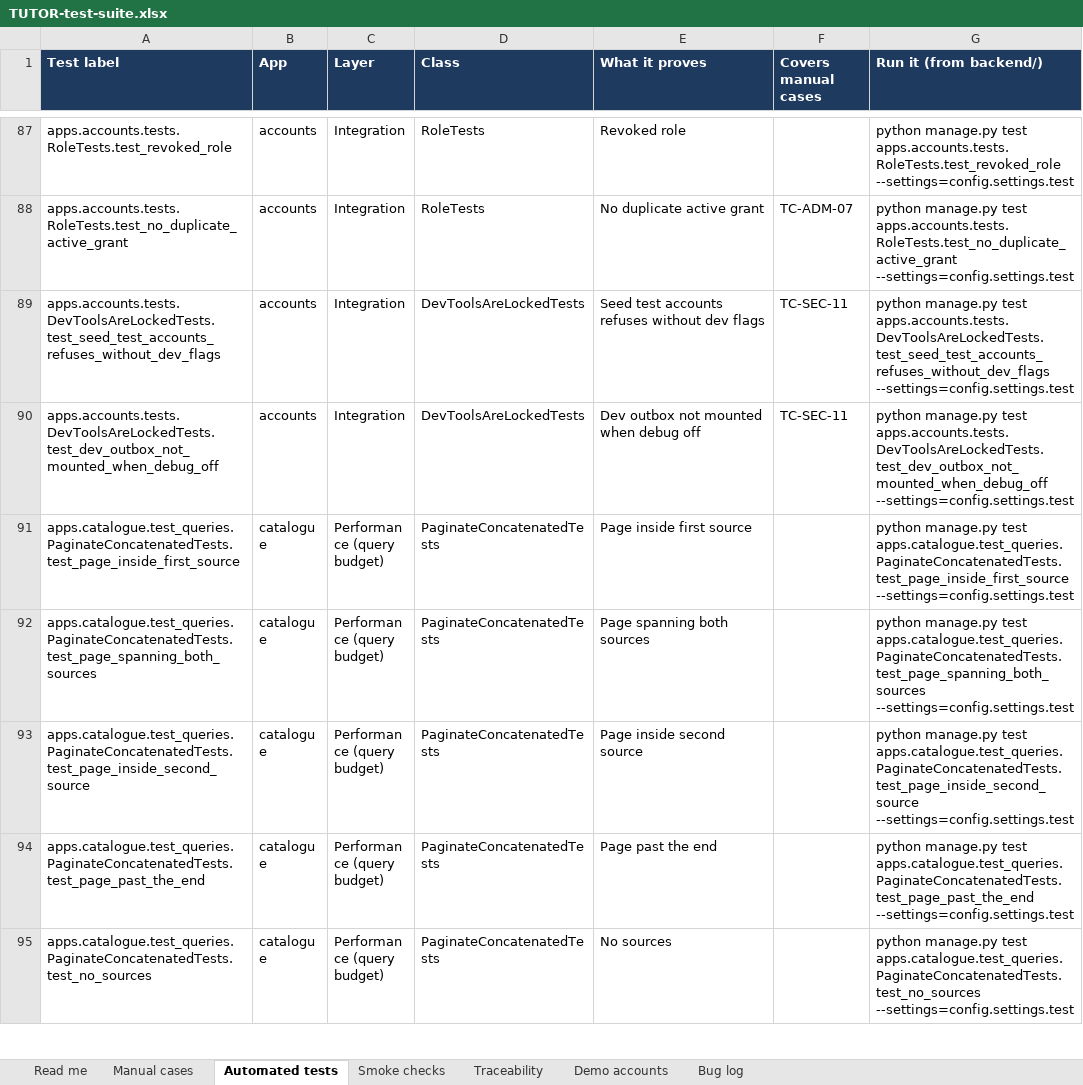
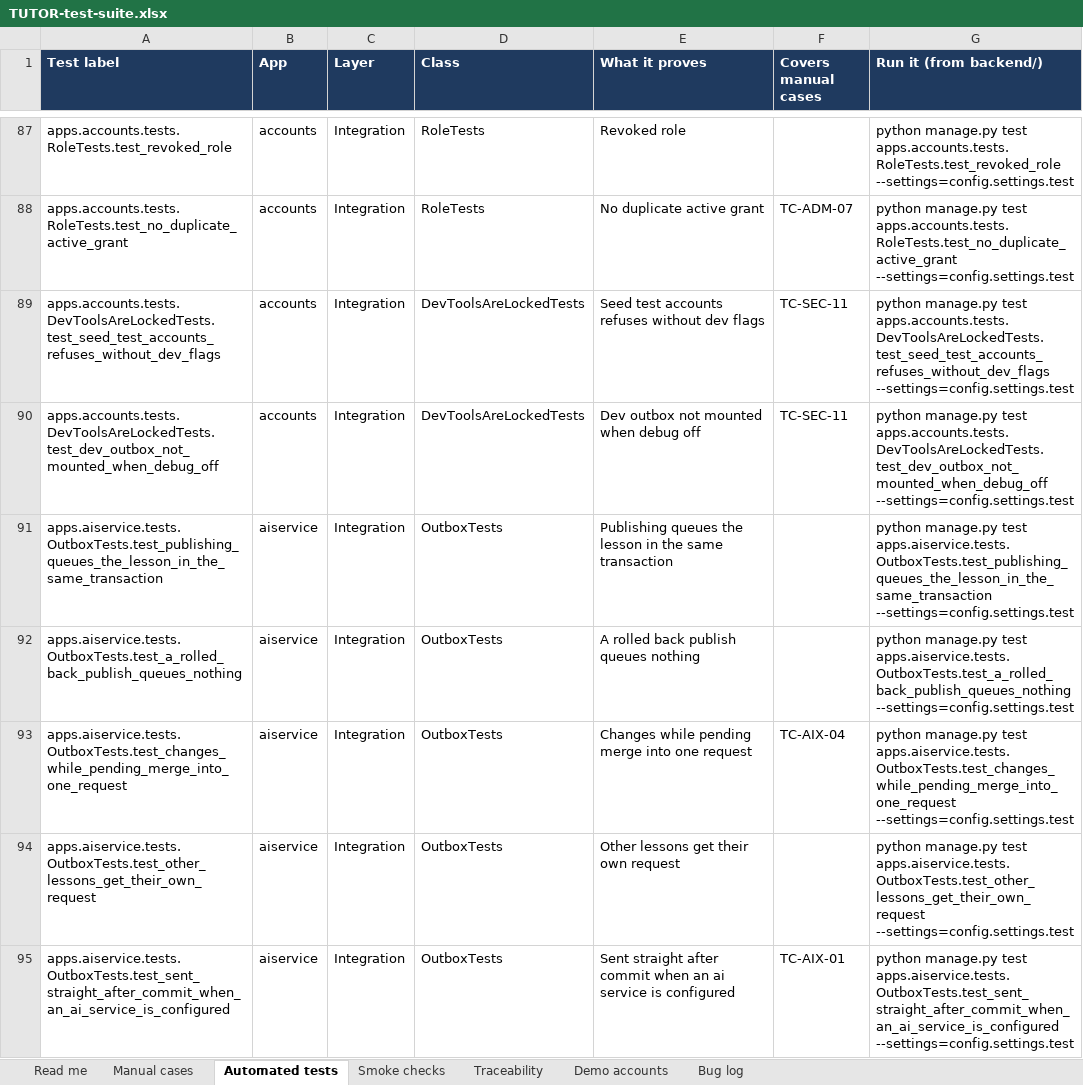
Before and after one commit to sachinks/tutor, an Excel workbook: docs/testing/TUTOR-test-suite.xlsx, sheet Automated tests, drawn as a sheet; only a part is shown, gaps mark what is left out; the shorter side is filled out with more unchanged rows; values as stored, in another font and other column widths than the file's, no borders; charts and pictures not drawn; the diff covers the shown part only; the diff names each change by its address in the sheet, - before the commit and + after, or states it on an @@ line.

Commit message:
Add AI lesson index (milestone 5 step 3)
AI service: chunker, PUT/DELETE /v1/lessons/{id}/index and GET /v1/index/status with atomic replacement, stale-version guard under an advisory lock, idempotency keys, migration 0002. Django: apps.aiservice with httpx client, transactional IndexRequest outbox (one pending per lesson, generation + lease), retries with backoff, reconciliation, sync_ai_index (run by build.sh), admin view, system checks. Tests: backend 96%, ai 120 tests 99%. Docs: D37, TC-AIX-01..07, workbook rebuilt, Q20.

```diff
--- a/docs/testing/TUTOR-test-suite.xlsx (sheet Automated tests)
+++ b/docs/testing/TUTOR-test-suite.xlsx (sheet Automated tests)
+row 91: apps.aiservice.tests.OutboxTests.test_publishing_queues_the_lesson_in_the_same_transaction | aiservice | Integration | OutboxTests | Publishing queues the lesson in the same transaction |  | python manage.py test apps.aiservice.tests.OutboxTests.test_publishing_queues_the_lesson_in_the_same_transaction --settings=config.settings.test
+row 92: apps.aiservice.tests.OutboxTests.test_a_rolled_back_publish_queues_nothing | aiservice | Integration | OutboxTests | A rolled back publish queues nothing |  | python manage.py test apps.aiservice.tests.OutboxTests.test_a_rolled_back_publish_queues_nothing --settings=config.settings.test
+row 93: apps.aiservice.tests.OutboxTests.test_changes_while_pending_merge_into_one_request | aiservice | Integration | OutboxTests | Changes while pending merge into one request | TC-AIX-04 | python manage.py test apps.aiservice.tests.OutboxTests.test_changes_while_pending_merge_into_one_request --settings=config.settings.test
+row 94: apps.aiservice.tests.OutboxTests.test_other_lessons_get_their_own_request | aiservice | Integration | OutboxTests | Other lessons get their own request |  | python manage.py test apps.aiservice.tests.OutboxTests.test_other_lessons_get_their_own_request --settings=config.settings.test
+row 95: apps.aiservice.tests.OutboxTests.test_sent_straight_after_commit_when_an_ai_service_is_configured | aiservice | Integration | OutboxTests | Sent straight after commit when an ai service is configured | TC-AIX-01 | python manage.py test apps.aiservice.tests.OutboxTests.test_sent_straight_after_commit_when_an_ai_service_is_configured --settings=config.settings.test
```
Also changed, not shown: 43 added rows elsewhere in this sheet, sheet Manual cases, sheet Traceability, sheet Read me, charts or pictures, 40 other files.
